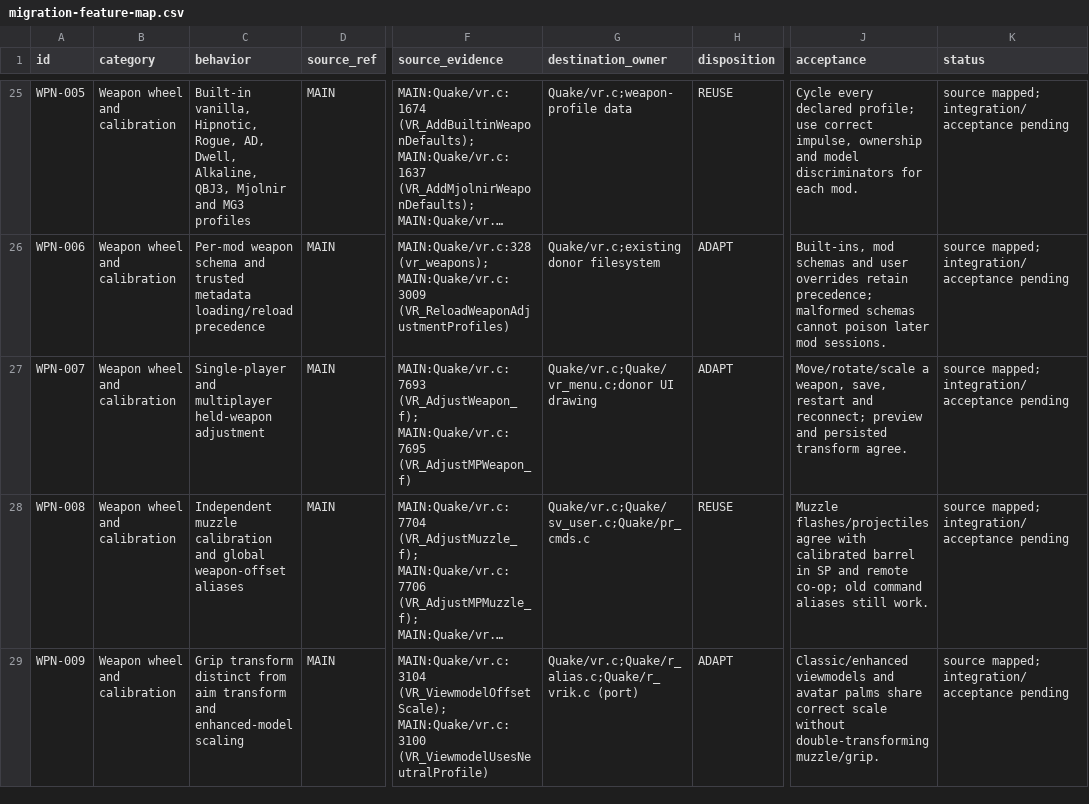
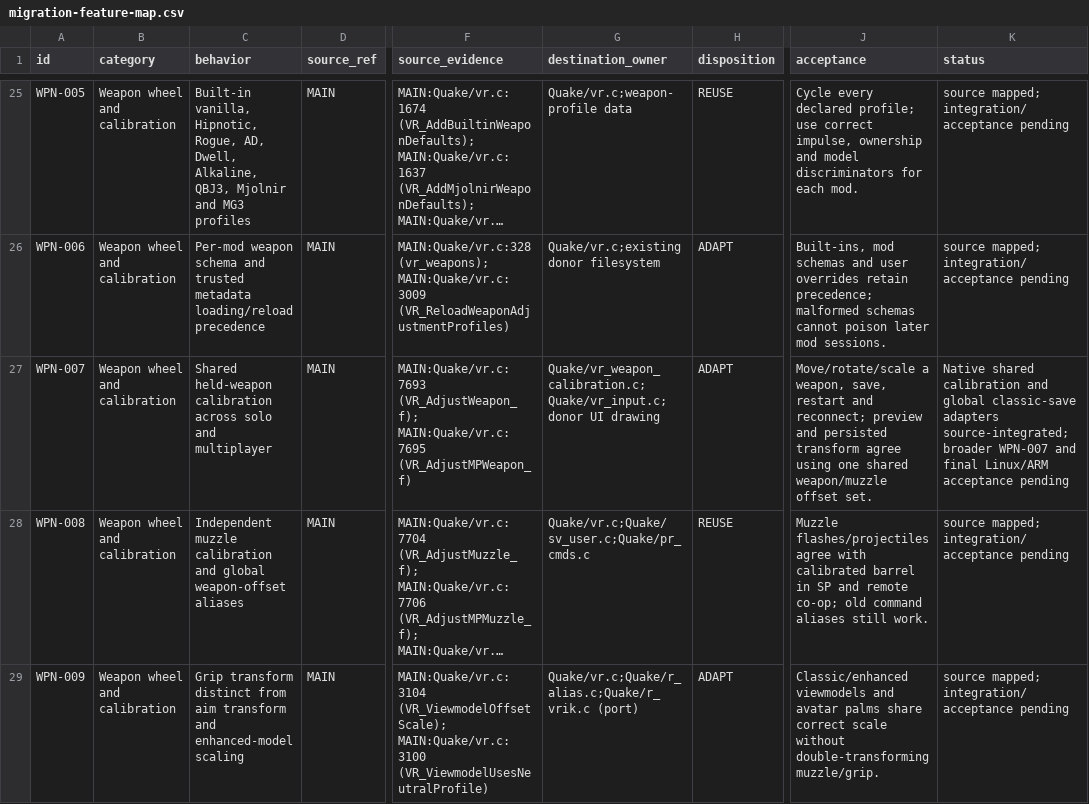
Before and after one commit to ObeseCatLord/Quakespasm-VR, a CSV file: docs/migration-feature-map.csv, drawn as a sheet; only a part is shown, gaps mark what is left out; long unchanged cells end in …; the diff covers the shown part only; the diff names each change by its address in the sheet, - before the commit and + after, or states it on an @@ line.

Commit message:
Record shared calibration and scoped QC source integration

```diff
--- a/docs/migration-feature-map.csv
+++ b/docs/migration-feature-map.csv
-C27 (behavior): Single-player and multiplayer held-weapon adjustment
+C27 (behavior): Shared held-weapon calibration across solo and multiplayer
-G27 (destination_owner): Quake/vr.c;Quake/vr_menu.c;donor UI drawing
+G27 (destination_owner): Quake/vr_weapon_calibration.c;Quake/vr_input.c;donor UI drawing
-J27 (acceptance): …persisted transform agree.
+J27 (acceptance): …persisted transform agree using one shared weapon/muzzle offset set.
-K27 (status): source mapped; integration/acceptance pending
+K27 (status): Native shared calibration and global classic-save adapters source-integrated; broader WPN-007 and final Linux/ARM acceptance pending
```
Also changed, not shown: 1 edited cell elsewhere in this file, 1 other file.
